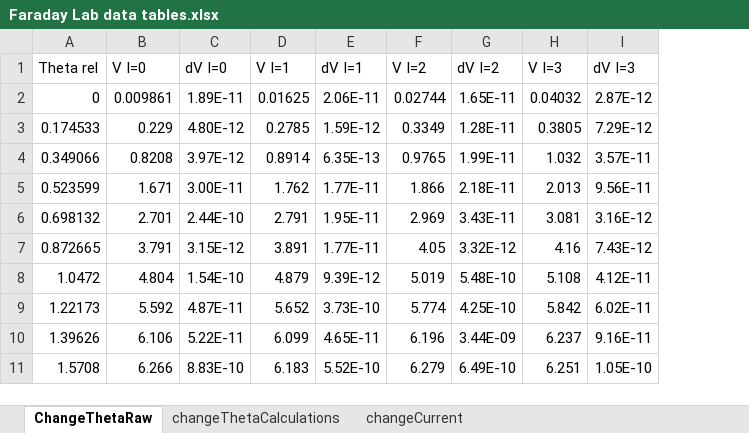
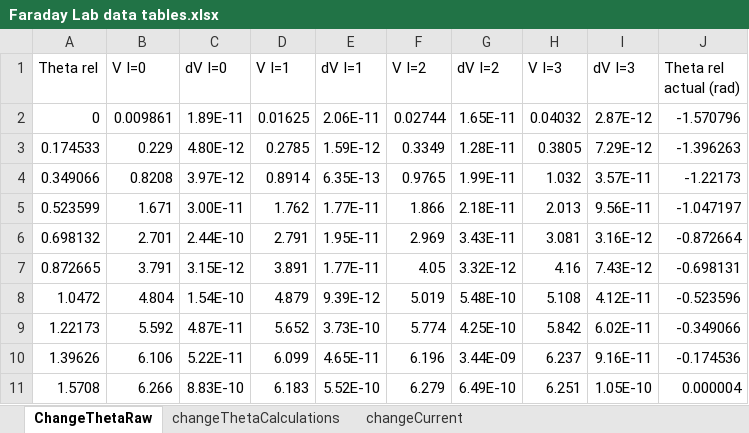
Before and after one commit to dluntzma/FaradayRotation-DL, an Excel workbook: Faraday Lab data tables.xlsx, sheet ChangeThetaRaw, drawn as a sheet; only a part is shown; values as stored, in another font and other column widths than the file's, no borders; the diff names each change by its address in the sheet, - before the commit and + after, or states it on an @@ line.

```diff
--- a/Faraday Lab data tables.xlsx (sheet ChangeThetaRaw)
+++ b/Faraday Lab data tables.xlsx (sheet ChangeThetaRaw)
+column J (Theta rel actual (rad)), rows 2-11: -1.570796 | -1.396263 | -1.22173 | -1.047197 | -0.872664 | -0.698131 | -0.523596 | -0.349066 | -0.174536 | 0.000004
```
Also changed, not shown: sheet changeThetaCalculations, 7 other files.
